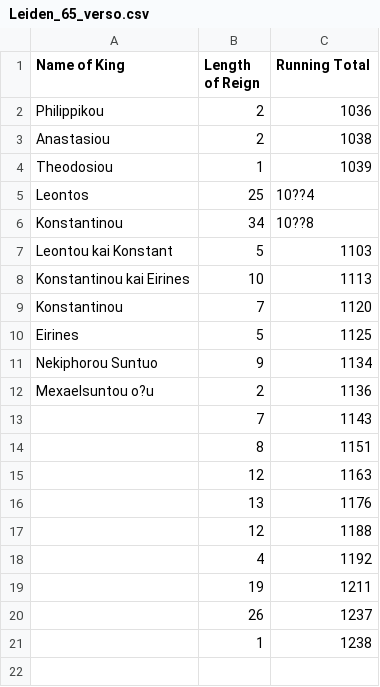
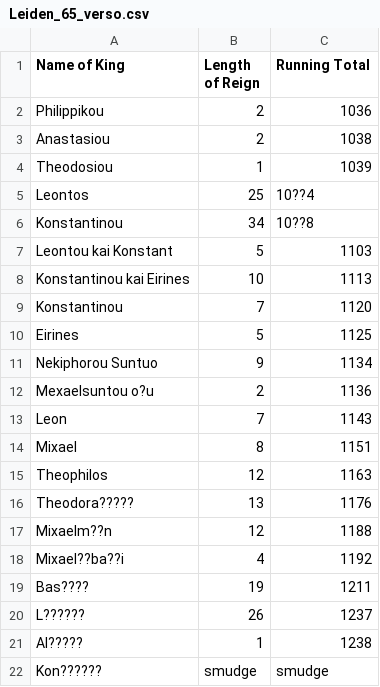
Before and after one commit to AllynWaller/CanonOfKings, a CSV file: Leiden_65_verso.csv, drawn as a sheet.

Commit message:
Update Leiden_65_verso.csv
Initial transcription of later hand

```diff
--- a/Leiden_65_verso.csv
+++ b/Leiden_65_verso.csv
@@ -12,10 +12,11 @@ Nekiphorou Suntuo,9,1134
 Mexaelsuntou o?u,2,1136
-,7,1143
-,8,1151
-,12,1163
-,13,1176
-,12,1188
-,4,1192
-,19,1211
-,26,1237
-,1,1238
+Leon,7,1143
+Mixael,8,1151
+Theophilos,12,1163
+Theodora?????,13,1176
+Mixaelm??n,12,1188
+Mixael??ba??i,4,1192
+Bas????,19,1211
+L??????,26,1237
+Al?????,1,1238
+Kon??????,smudge,smudge
```
